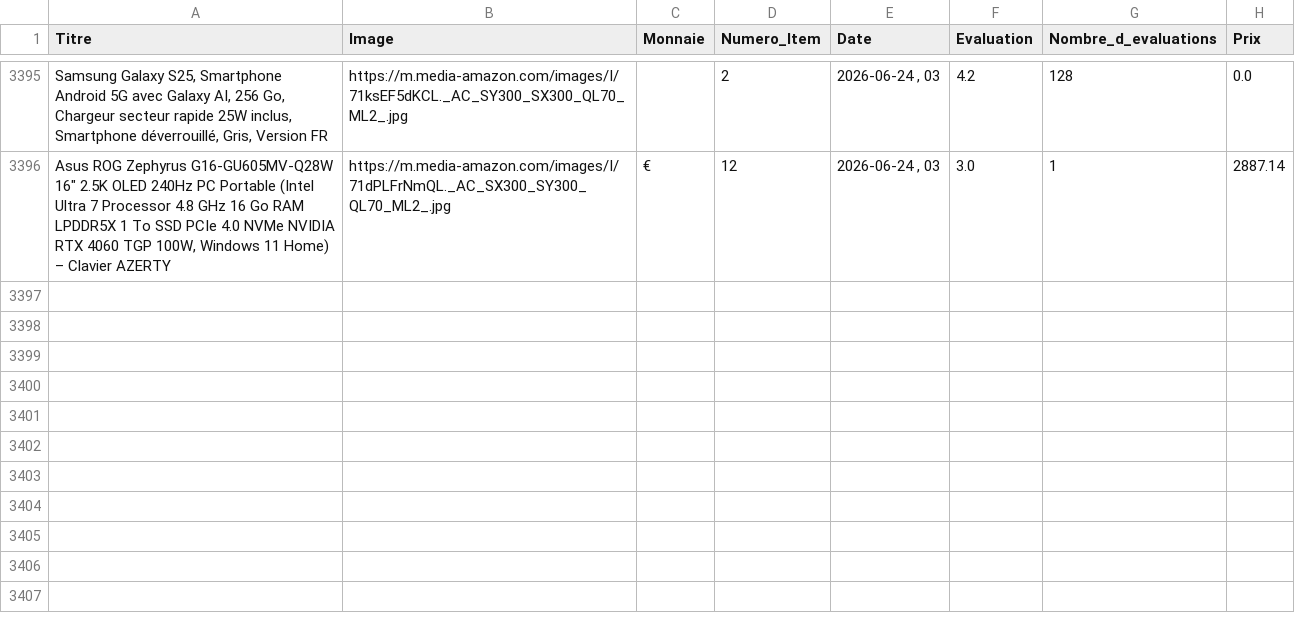
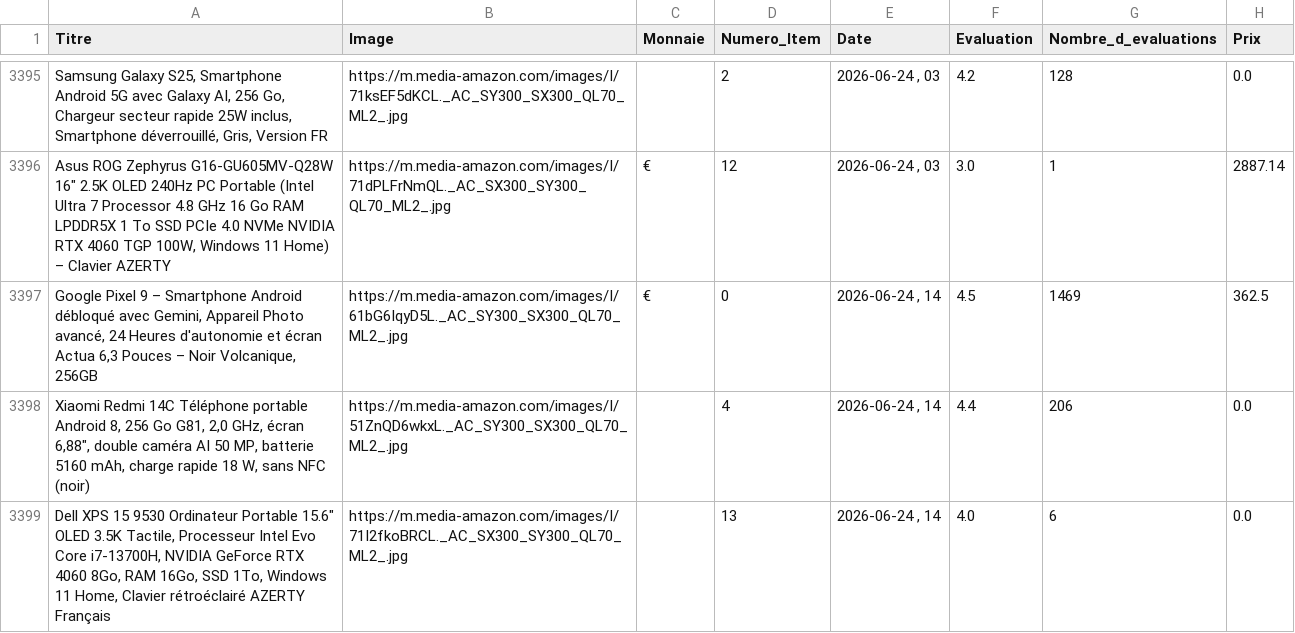
Before and after one commit to User510991/WebscrapAmazon_project, a CSV file: amazon_products.csv, drawn as a sheet; only a part is shown, gaps mark what is left out.

```diff
--- a/amazon_products.csv
+++ b/amazon_products.csv
@@ -3396 +3396,4 @@
 "Asus ROG Zephyrus G16-GU605MV-Q28W 16"" 2.5K OLED 240Hz PC Portable (Intel Ultra 7 Processor 4.8 GHz 16 Go RAM LPDDR5X 1 To SSD PCIe 4.0 NVMe NVIDIA RTX 4060 TGP 100W, Windows 11 Home) – Clavier AZERTY","https://m.media-amazon.com/images/I/71dPLFrNmQL._AC_SX300_SY300_QL70_ML2_.jpg","€",12,"2026-06-24 , 03",3.0,1,2887.14
+"Google Pixel 9 – Smartphone Android débloqué avec Gemini, Appareil Photo avancé, 24 Heures d'autonomie et écran Actua 6,3 Pouces – Noir Volcanique, 256GB","https://m.media-amazon.com/images/I/61bG6IqyD5L._AC_SY300_SX300_QL70_ML2_.jpg","€",0,"2026-06-24 , 14",4.5,1469,362.5
+"Xiaomi Redmi 14C Téléphone portable Android 8, 256 Go G81, 2,0 GHz, écran 6,88"", double caméra AI 50 MP, batterie 5160 mAh, charge rapide 18 W, sans NFC (noir)","https://m.media-amazon.com/images/I/51ZnQD6wkxL._AC_SY300_SX300_QL70_ML2_.jpg","",4,"2026-06-24 , 14",4.4,206,0.0
+"Dell XPS 15 9530 Ordinateur Portable 15.6"" OLED 3.5K Tactile, Processeur Intel Evo Core i7-13700H, NVIDIA GeForce RTX 4060 8Go, RAM 16Go, SSD 1To, Windows 11 Home, Clavier rétroéclairé AZERTY Français","https://m.media-amazon.com/images/I/71I2fkoBRCL._AC_SX300_SY300_QL70_ML2_.jpg","",13,"2026-06-24 , 14",4.0,6,0.0
```
